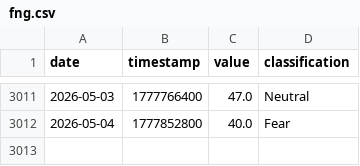
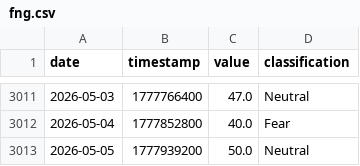
Before and after one commit to edwardchin811227/cryptofear-and-greed-index, a CSV file: data/fng.csv, drawn as a sheet; only a part is shown, gaps mark what is left out; the diff names each change by its address in the sheet, - before the commit and + after, or states it on an @@ line.

Commit message:
data: update fng 2026-05-05 08:49:51

```diff
--- a/data/fng.csv
+++ b/data/fng.csv
+row 3013: 2026-05-05 | 1777939200 | 50.0 | Neutral
```
Also changed, not shown: 1 other file.
